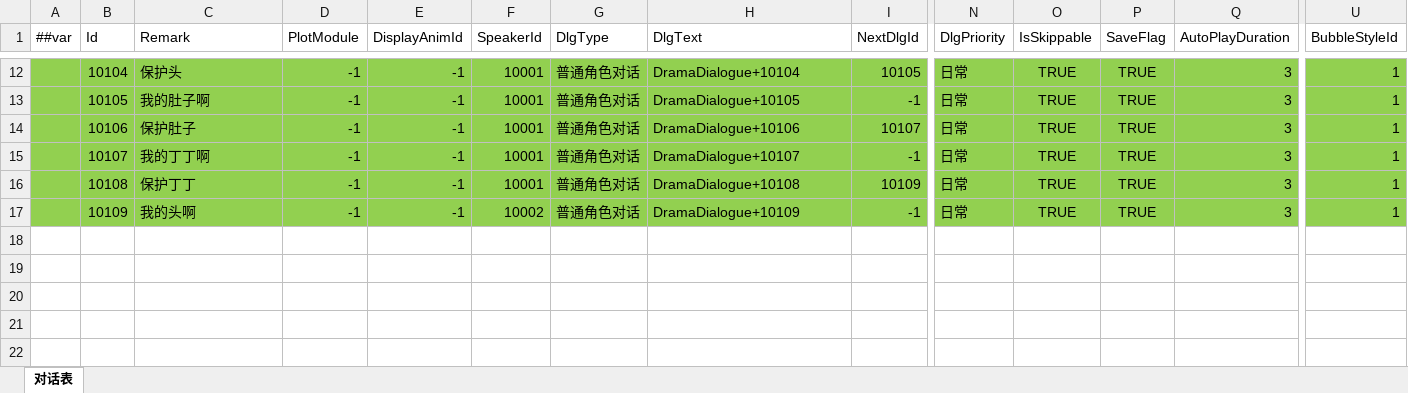
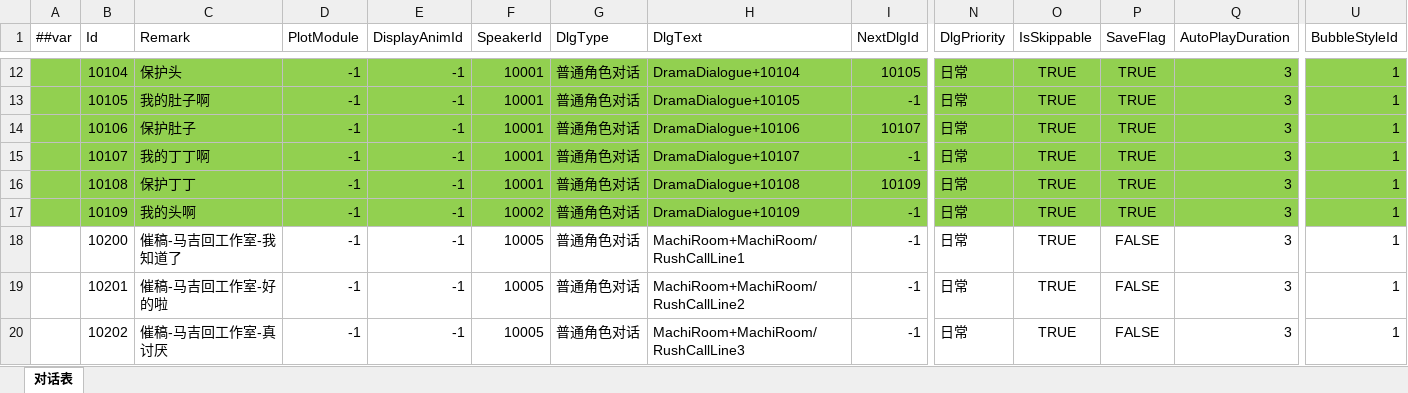
Before and after one commit to XiaoYuName/HD-2D, an Excel workbook: ExcelTool/LubanTools/DataTables/Datas/DialogueData.xlsx, sheet 对话表, drawn as a sheet; only a part is shown, gaps mark what is left out; values as stored, in another font and other column widths than the file's, no borders; rows hold the shown columns only; the diff names each change by its address in the sheet, - before the commit and + after, or states it on an @@ line.

```diff
--- a/ExcelTool/LubanTools/DataTables/Datas/DialogueData.xlsx (sheet 对话表)
+++ b/ExcelTool/LubanTools/DataTables/Datas/DialogueData.xlsx (sheet 对话表)
+row 18:  | 10200 | 催稿-马吉回工作室-我知道了 | -1 | -1 | 10005 | 普通角色对话 | MachiRoom+MachiRoom/RushCallLine1 | -1 | 日常 | TRUE | FALSE | 3 | 1
+row 19:  | 10201 | 催稿-马吉回工作室-好的啦 | -1 | -1 | 10005 | 普通角色对话 | MachiRoom+MachiRoom/RushCallLine2 | -1 | 日常 | TRUE | FALSE | 3 | 1
+row 20:  | 10202 | 催稿-马吉回工作室-真讨厌 | -1 | -1 | 10005 | 普通角色对话 | MachiRoom+MachiRoom/RushCallLine3 | -1 | 日常 | TRUE | FALSE | 3 | 1
```
Also changed, not shown: 20 other files.
